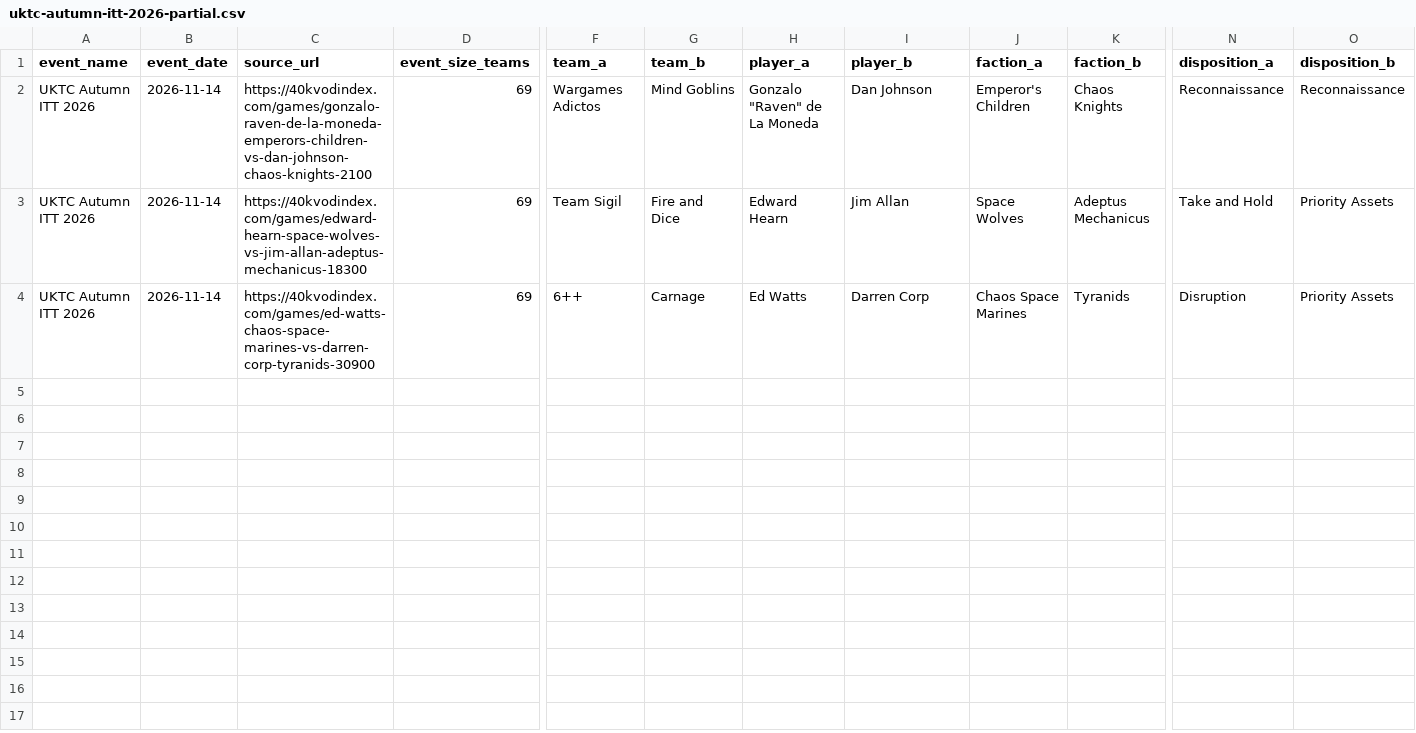
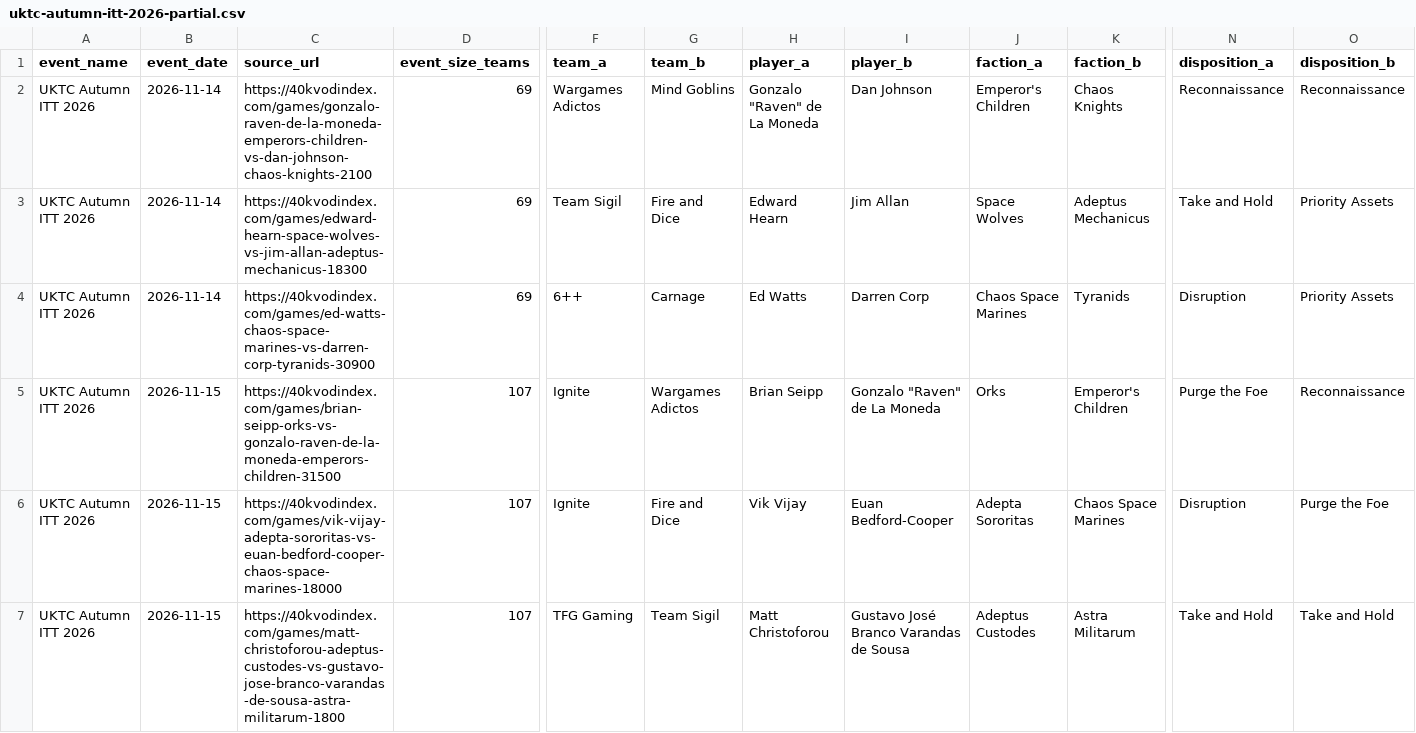
Before and after one commit to DitsHavoc/40k-team-matchup-lab, a CSV file: public/data/uktc-autumn-itt-2026-partial.csv, drawn as a sheet; only a part is shown, gaps mark what is left out; rows hold the shown columns only; the diff names each change by its address in the sheet, - before the commit and + after, or states it on an @@ line.

Commit message:
Add three source-scored UKTC Autumn ITT 2026 Day 2 games without inventing round numbers

```diff
--- a/public/data/uktc-autumn-itt-2026-partial.csv
+++ b/public/data/uktc-autumn-itt-2026-partial.csv
+row 5: UKTC Autumn ITT 2026 | 2026-11-15 | https://40kvodindex.com/games/brian-seipp-orks-vs-gonzalo-raven-de-la-moneda-emperors-children-31500 | 107 | Ignite | Wargames Adictos | Brian Seipp | Gonzalo "Raven" de La Moneda | Orks | Emperor's Children | Purge the Foe | Reconnaissance
+row 6: UKTC Autumn ITT 2026 | 2026-11-15 | https://40kvodindex.com/games/vik-vijay-adepta-sororitas-vs-euan-bedford-cooper-chaos-space-marines-18000 | 107 | Ignite | Fire and Dice | Vik Vijay | Euan Bedford-Cooper | Adepta Sororitas | Chaos Space Marines | Disruption | Purge the Foe
+row 7: UKTC Autumn ITT 2026 | 2026-11-15 | https://40kvodindex.com/games/matt-christoforou-adeptus-custodes-vs-gustavo-jose-branco-varandas-de-sousa-astra-militarum-1800 | 107 | TFG Gaming | Team Sigil | Matt Christoforou | Gustavo José Branco Varandas de Sousa | Adeptus Custodes | Astra Militarum | Take and Hold | Take and Hold
```
